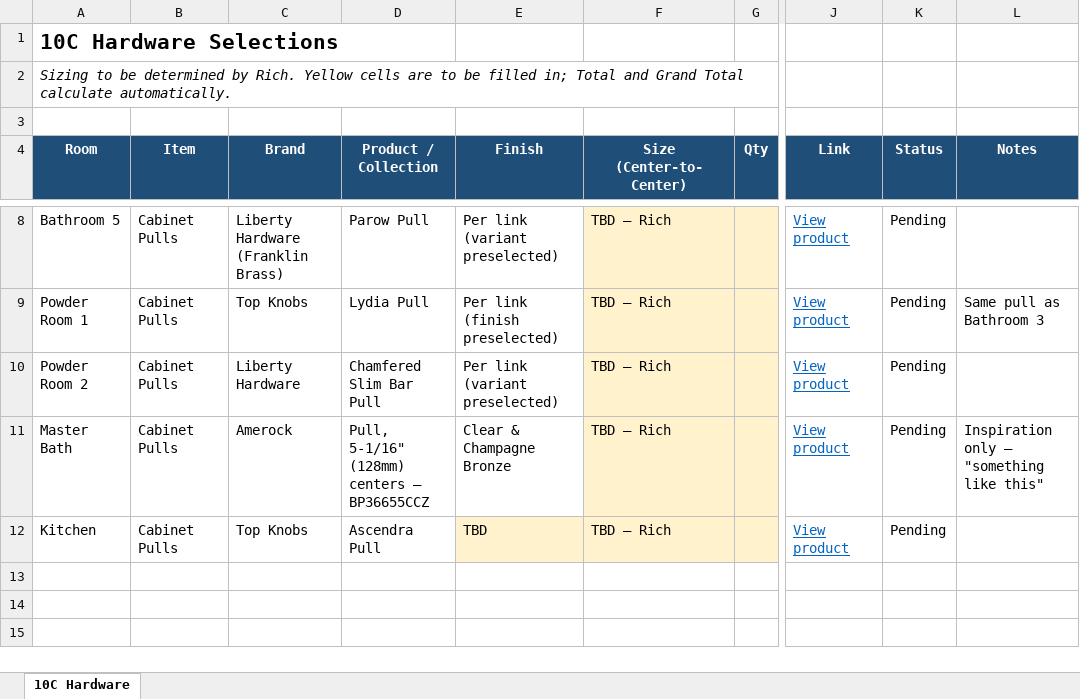
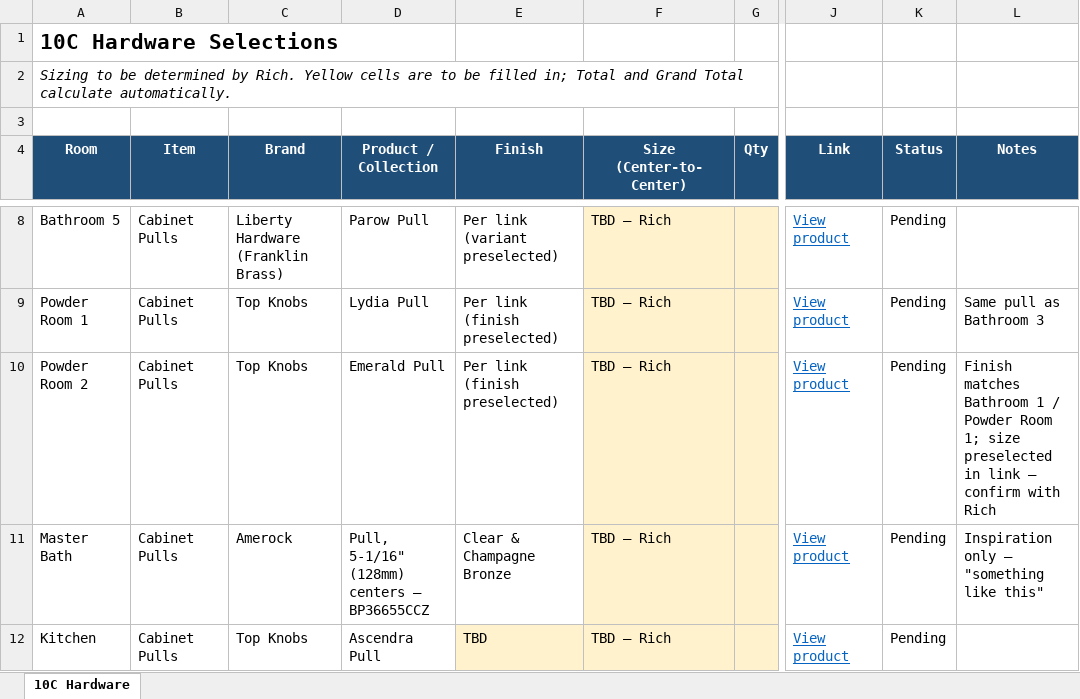
Before and after one commit to victoriagrimes0828-gif/LagunaProject-, an Excel workbook: docs/10C-Hardware.xlsx, sheet 10C Hardware, drawn as a sheet; only a part is shown, gaps mark what is left out; the shorter side is filled out with more unchanged rows; values as stored, in another font and other column widths than the file's, no borders; charts and pictures not drawn; the diff names each change by its address in the sheet, - before the commit and + after, or states it on an @@ line.

```diff
--- a/docs/10C-Hardware.xlsx (sheet 10C Hardware)
+++ b/docs/10C-Hardware.xlsx (sheet 10C Hardware)
-C10 (Brand): Liberty Hardware
+C10 (Brand): Top Knobs
-D10 (Product / Collection): Chamfered Slim Bar Pull
+D10 (Product / Collection): Emerald Pull
-E10 (Finish): Per link (variant preselected)
+E10 (Finish): Per link (finish preselected)
-L10 (Notes): (empty)
+L10 (Notes): Finish matches Bathroom 1 / Powder Room 1; size preselected in link – confirm with Rich
```
Also changed, not shown: 1 other file.
